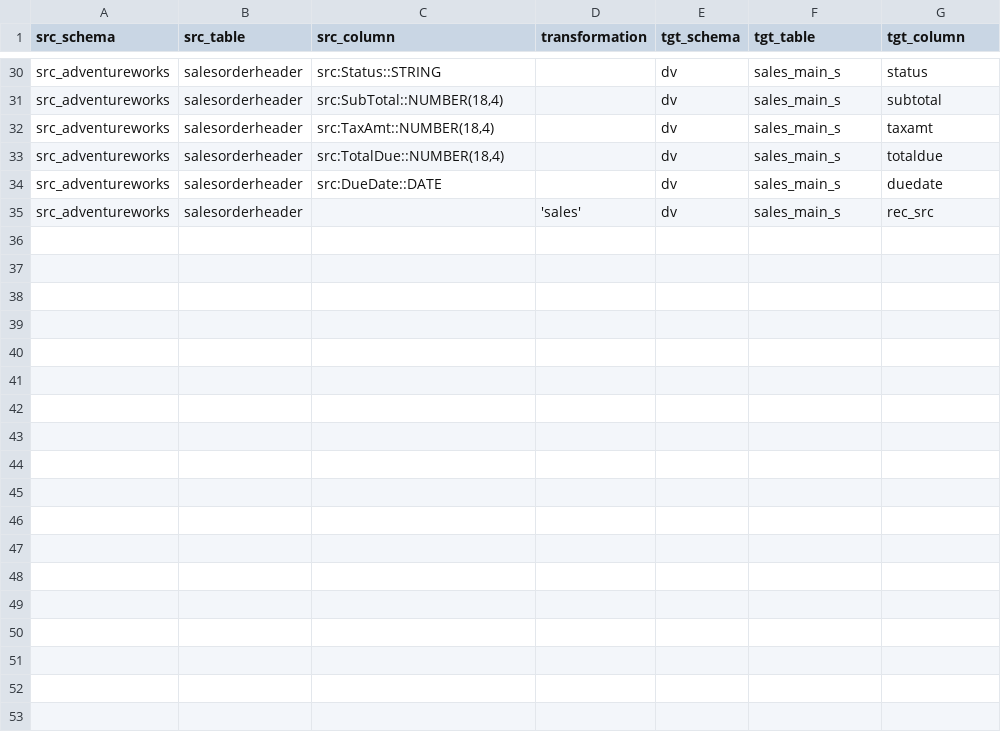
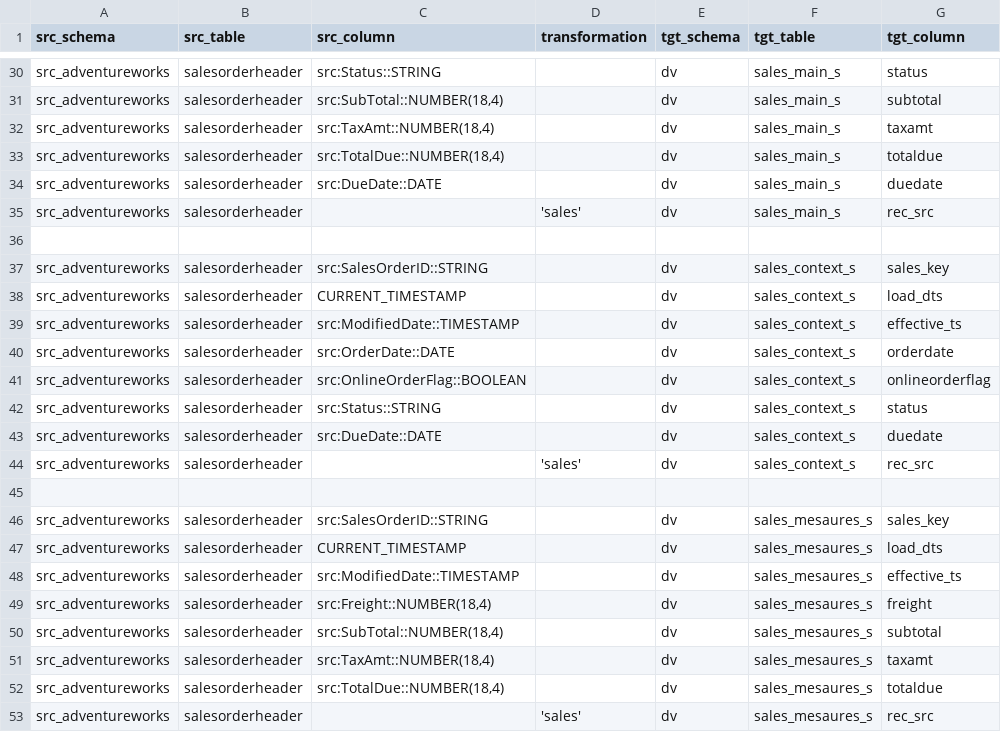
Before and after one commit to TopOfMinds/EcommerceAnalysisDataVault, a CSV file: metadata/mapping/column/sales.csv, drawn as a sheet; only a part is shown, gaps mark what is left out; the diff names each change by its address in the sheet, - before the commit and + after, or states it on an @@ line.

Commit message:
Splited the order header satellite
Separate satellites for measurements and context data. Kept the main satellite for now.

```diff
--- a/metadata/mapping/column/sales.csv
+++ b/metadata/mapping/column/sales.csv
+row 36: (empty)
+row 37: src_adventureworks | salesorderheader | src:SalesOrderID::STRING |  | dv | sales_context_s | sales_key
+row 38: src_adventureworks | salesorderheader | CURRENT_TIMESTAMP |  | dv | sales_context_s | load_dts
+row 39: src_adventureworks | salesorderheader | src:ModifiedDate::TIMESTAMP |  | dv | sales_context_s | effective_ts
+row 40: src_adventureworks | salesorderheader | src:OrderDate::DATE |  | dv | sales_context_s | orderdate
+row 41: src_adventureworks | salesorderheader | src:OnlineOrderFlag::BOOLEAN |  | dv | sales_context_s | onlineorderflag
+row 42: src_adventureworks | salesorderheader | src:Status::STRING |  | dv | sales_context_s | status
+row 43: src_adventureworks | salesorderheader | src:DueDate::DATE |  | dv | sales_context_s | duedate
+row 44: src_adventureworks | salesorderheader |  | 'sales' | dv | sales_context_s | rec_src
+row 45: (empty)
+row 46: src_adventureworks | salesorderheader | src:SalesOrderID::STRING |  | dv | sales_mesaures_s | sales_key
+row 47: src_adventureworks | salesorderheader | CURRENT_TIMESTAMP |  | dv | sales_mesaures_s | load_dts
+row 48: src_adventureworks | salesorderheader | src:ModifiedDate::TIMESTAMP |  | dv | sales_mesaures_s | effective_ts
+row 49: src_adventureworks | salesorderheader | src:Freight::NUMBER(18,4) |  | dv | sales_mesaures_s | freight
+row 50: src_adventureworks | salesorderheader | src:SubTotal::NUMBER(18,4) |  | dv | sales_mesaures_s | subtotal
+row 51: src_adventureworks | salesorderheader | src:TaxAmt::NUMBER(18,4) |  | dv | sales_mesaures_s | taxamt
+row 52: src_adventureworks | salesorderheader | src:TotalDue::NUMBER(18,4) |  | dv | sales_mesaures_s | totaldue
+row 53: src_adventureworks | salesorderheader |  | 'sales' | dv | sales_mesaures_s | rec_src
```
Also changed, not shown: metadata/mapping/table/table_mappings.csv, metadata/target_tables.csv, 4 other files.
